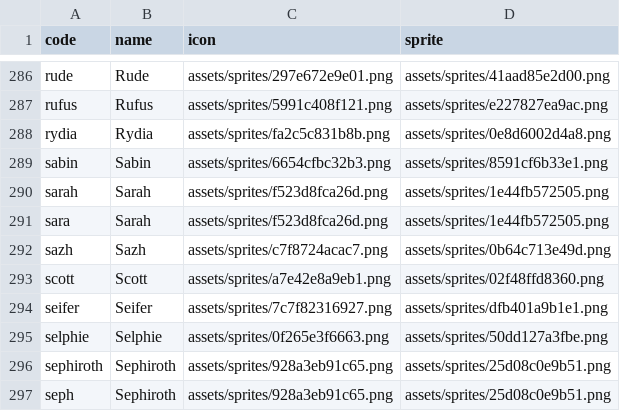
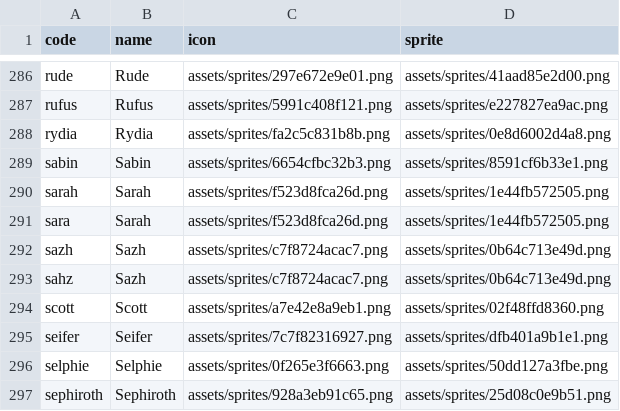
Before and after one commit to ffrkleaderboard/ffrkleaderboard.github.io, a CSV file: data/characters.csv, drawn as a sheet; only a part is shown, gaps mark what is left out; the shorter side is filled out with more unchanged rows.

```diff
--- a/data/characters.csv
+++ b/data/characters.csv
@@ -292,2 +292,3 @@ sara,Sarah,assets/sprites/f523d8fca26d.png,assets/sprites/1e44fb572505.png
 sazh,Sazh,assets/sprites/c7f8724acac7.png,assets/sprites/0b64c713e49d.png
+sahz,Sazh,assets/sprites/c7f8724acac7.png,assets/sprites/0b64c713e49d.png
 scott,Scott,assets/sprites/a7e42e8a9eb1.png,assets/sprites/02f48ffd8360.png
```
Also changed, not shown: data/record_changes.csv, data/records.csv.
